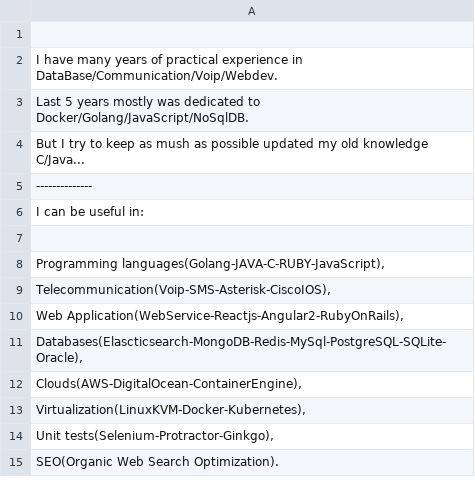
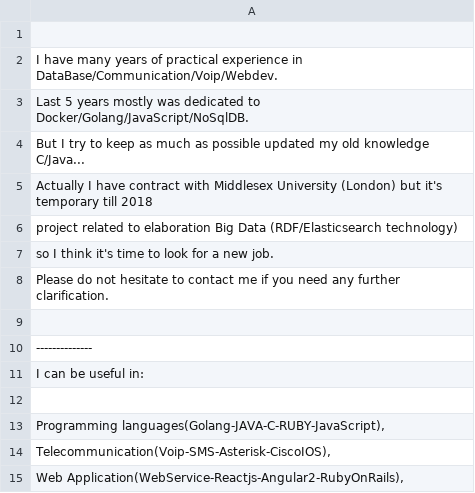
Before and after one commit to remotejob/gojobextractor, a CSV file: coverletter_simple.csv, drawn as a sheet; only a part is shown; the shorter side is filled out with more unchanged rows.

```diff
--- a/coverletter_simple.csv
+++ b/coverletter_simple.csv
@@ -3,3 +3,8 @@
 "Last 5 years mostly was dedicated to Docker/Golang/JavaScript/NoSqlDB."
-"But I try to keep as mush as possible updated my old knowledge C/Java..."
+"But I try to keep as much as possible updated my old knowledge C/Java..."
+"Actually I have contract with Middlesex University (London) but it's temporary till 2018"
+"project related to elaboration Big Data (RDF/Elasticsearch technology)"
+"so I think it's time to look for a new job."
+"Please do not hesitate to contact me if you need any further clarification."
+""
 "--------------"
```
Also changed, not shown: coverletter.csv, mytags.csv, 13 other files.
